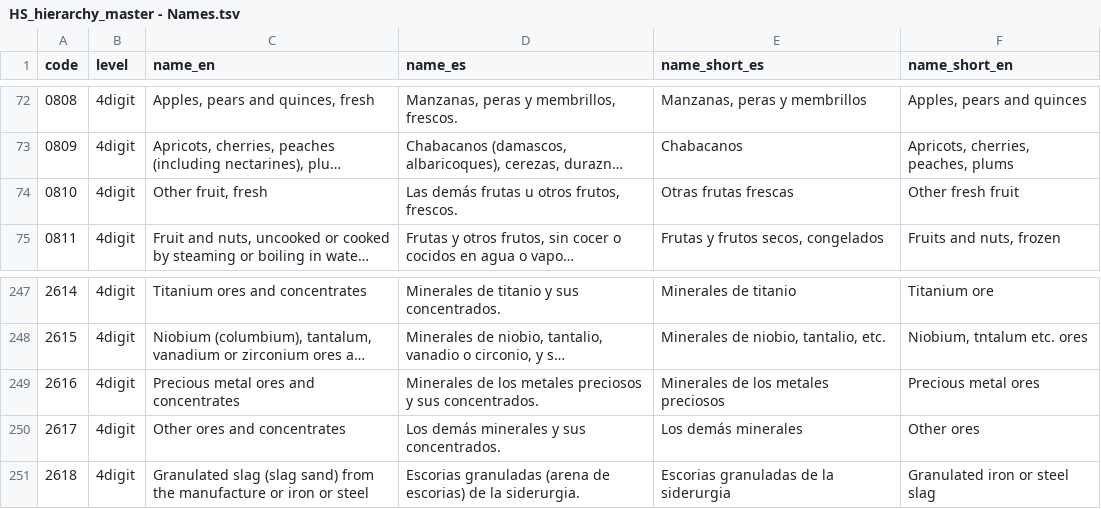
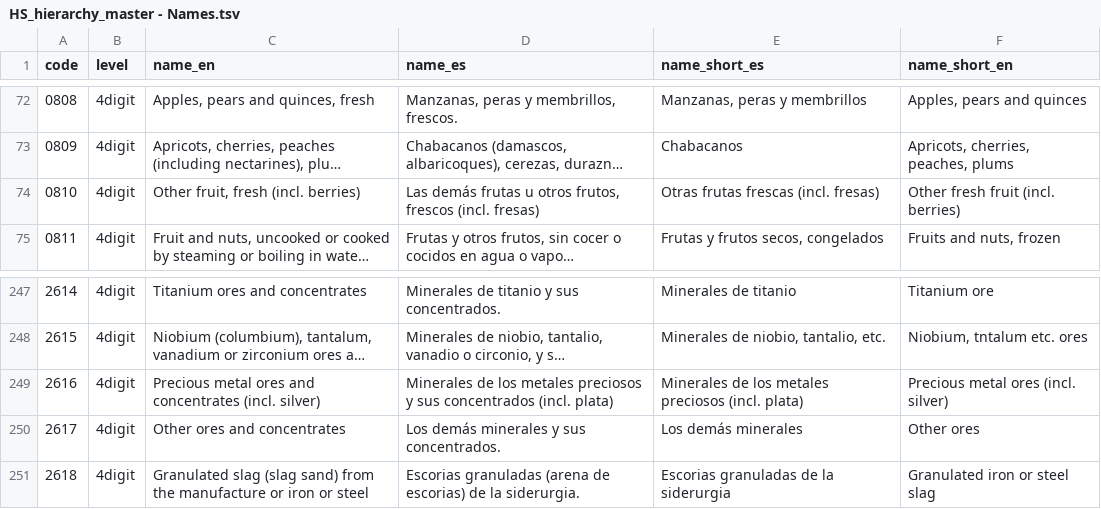
Before and after one commit to cid-harvard/classifications, a TSV file: product/HS/Peru_Datlas/in/HS_hierarchy_master - Names.tsv, drawn as a sheet; only a part is shown, gaps mark what is left out; long unchanged cells end in …; the diff names each change by its address in the sheet, - before the commit and + after, or states it on an @@ line.

```diff
--- a/product/HS/Peru_Datlas/in/HS_hierarchy_master - Names.tsv
+++ b/product/HS/Peru_Datlas/in/HS_hierarchy_master - Names.tsv
-C74 (name_en): Other fruit, fresh
+C74 (name_en): Other fruit, fresh (incl. berries)
-D74 (name_es): …otros frutos, frescos.
+D74 (name_es): …otros frutos, frescos (incl. fresas)
-E74 (name_short_es): Otras frutas frescas
+E74 (name_short_es): Otras frutas frescas (incl. fresas)
-F74 (name_short_en): Other fresh fruit
+F74 (name_short_en): Other fresh fruit (incl. berries)
-C249 (name_en): Precious metal ores and concentrates
+C249 (name_en): Precious metal ores and concentrates (incl. silver)
-D249 (name_es): …y sus concentrados.
+D249 (name_es): …y sus concentrados (incl. plata)
-E249 (name_short_es): Minerales de los metales preciosos
+E249 (name_short_es): Minerales de los metales preciosos (incl. plata)
-F249 (name_short_en): Precious metal ores
+F249 (name_short_en): Precious metal ores (incl. silver)
```
Also changed, not shown: product/HS/Peru_Datlas/out/products_peru_datlas.csv, 2 other files.
